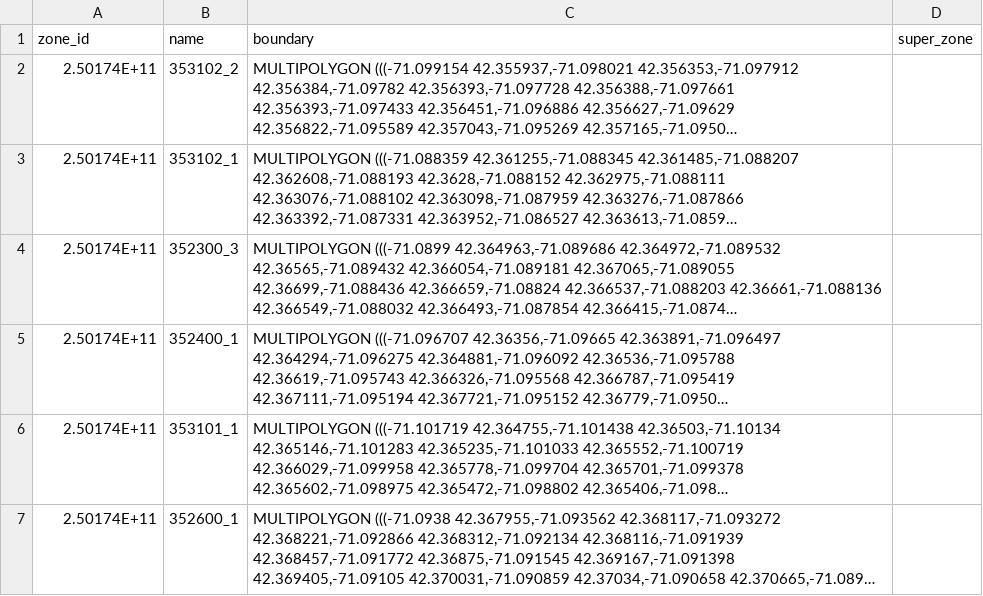
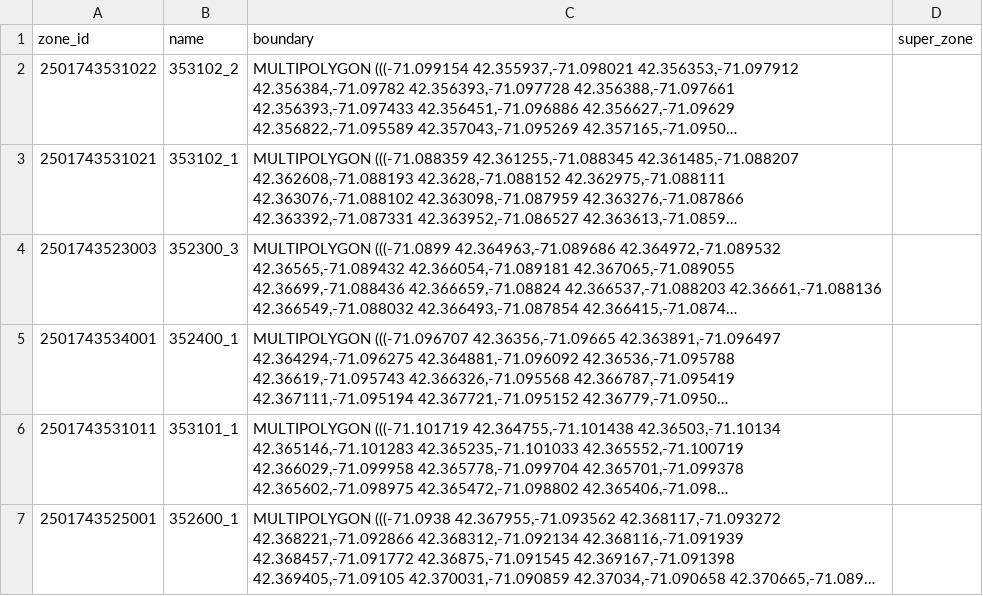
Before and after one commit to zephyr-data-specs/GMNS, a CSV file: examples/Cambridge_Intersection/zone.csv, drawn as a sheet; long unchanged cells end in …; the diff names each change by its address in the sheet, - before the commit and + after, or states it on an @@ line.

Commit message:
Add files via upload
Fix zone_id

```diff
--- a/examples/Cambridge_Intersection/zone.csv
+++ b/examples/Cambridge_Intersection/zone.csv
-A2 (zone_id): 2.50174E+11
+A2 (zone_id): 2501743531022
-A3 (zone_id): 2.50174E+11
+A3 (zone_id): 2501743531021
-A4 (zone_id): 2.50174E+11
+A4 (zone_id): 2501743523003
-A5 (zone_id): 2.50174E+11
+A5 (zone_id): 2501743534001
-A6 (zone_id): 2.50174E+11
+A6 (zone_id): 2501743531011
-A7 (zone_id): 2.50174E+11
+A7 (zone_id): 2501743525001
```
